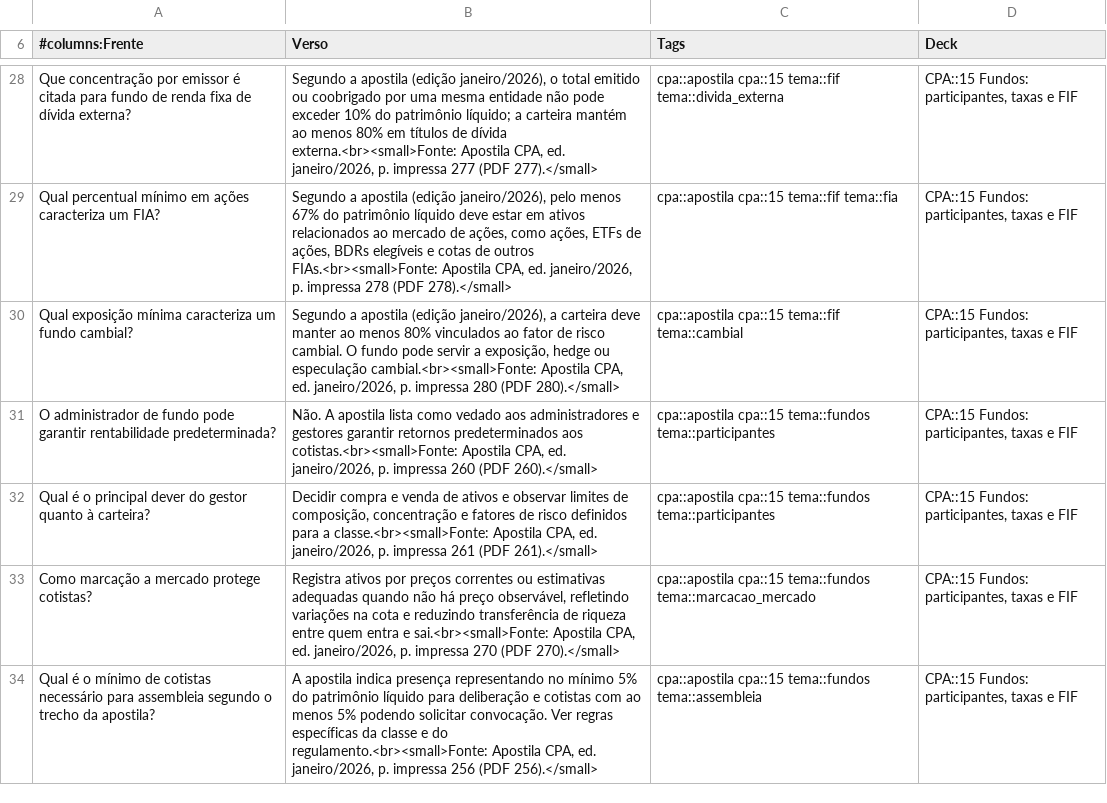
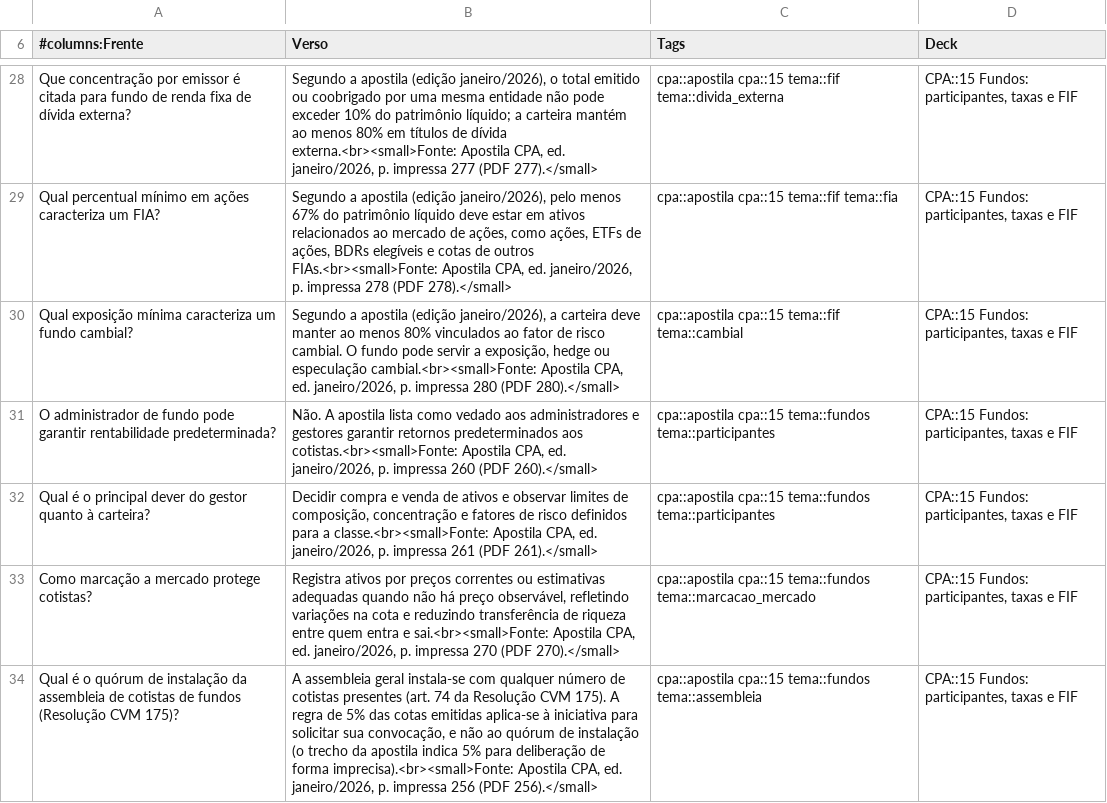
Before and after one commit to brunomartinsmv/flashcards, a TSV file: flashcards/cpa/cpa_15.tsv, drawn as a sheet; only a part is shown, gaps mark what is left out.

```diff
--- a/flashcards/cpa/cpa_15.tsv
+++ b/flashcards/cpa/cpa_15.tsv
@@ -33,2 +33,2 @@ Qual é o principal dever do gestor quanto à carteira?	Decidir compra e venda d
 Como marcação a mercado protege cotistas?	Registra ativos por preços correntes ou estimativas adequadas quando não há preço observável, refletindo variações na cota e reduzindo transferência de riqueza entre quem entra e sai.<br><small>Fonte: Apostila CPA, ed. janeiro/2026, p. impressa 270 (PDF 270).</small>	cpa::apostila cpa::15 tema::fundos tema::marcacao_mercado	CPA::15 Fundos: participantes, taxas e FIF
-Qual é o mínimo de cotistas necessário para assembleia segundo o trecho da apostila?	A apostila indica presença representando no mínimo 5% do patrimônio líquido para deliberação e cotistas com ao menos 5% podendo solicitar convocação. Ver regras específicas da classe e do regulamento.<br><small>Fonte: Apostila CPA, ed. janeiro/2026, p. impressa 256 (PDF 256).</small>	cpa::apostila cpa::15 tema::fundos tema::assembleia	CPA::15 Fundos: participantes, taxas e FIF
+Qual é o quórum de instalação da assembleia de cotistas de fundos (Resolução CVM 175)?	A assembleia geral instala-se com qualquer número de cotistas presentes (art. 74 da Resolução CVM 175). A regra de 5% das cotas emitidas aplica-se à iniciativa para solicitar sua convocação, e não ao quórum de instalação (o trecho da apostila indica 5% para deliberação de forma imprecisa).<br><small>Fonte: Apostila CPA, ed. janeiro/2026, p. impressa 256 (PDF 256).</small>	cpa::apostila cpa::15 tema::fundos tema::assembleia	CPA::15 Fundos: participantes, taxas e FIF
```
Also changed, not shown: flashcards/cpa/apostila/inventario_subtopicos.csv, flashcards/cpa/cpa_apostila_completo.tsv, 13 other files.
